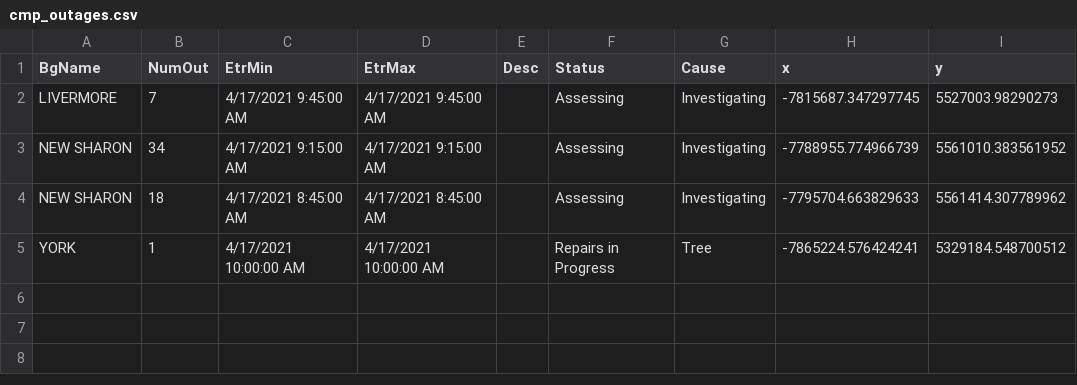
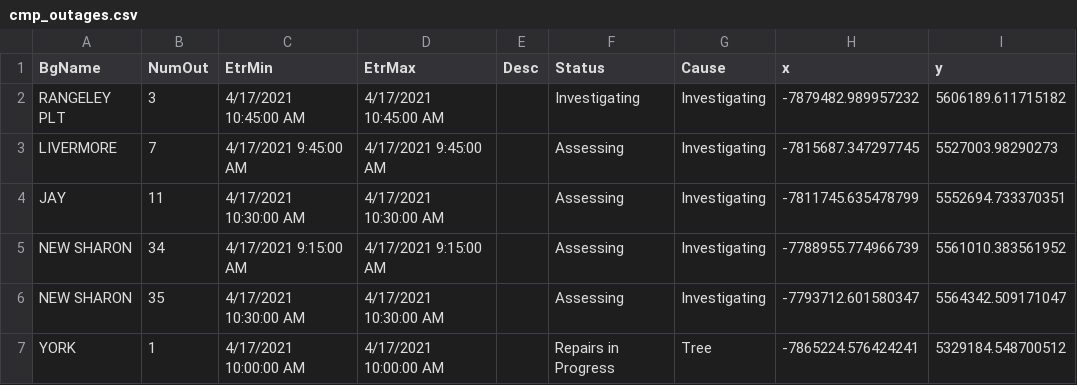
Before and after one commit to abkfenris/cmp-outages, a CSV file: cmp_outages.csv, drawn as a sheet; removed rows and columns are numbered as before the commit, all else as after; the diff names each change by its address in the sheet, - before the commit and + after, or states it on an @@ line.

```diff
--- a/cmp_outages.csv
+++ b/cmp_outages.csv
+row 2: RANGELEY PLT | 3 | 4/17/2021 10:45:00 AM | 4/17/2021 10:45:00 AM |  | Investigating | Investigating | -7879482.989957232 | 5606189.611715182
+row 4: JAY | 11 | 4/17/2021 10:30:00 AM | 4/17/2021 10:30:00 AM |  | Assessing | Investigating | -7811745.635478799 | 5552694.733370351
-row 4: NEW SHARON | 18 | 4/17/2021 8:45:00 AM | 4/17/2021 8:45:00 AM |  | Assessing | Investigating | -7795704.663829633 | 5561414.307789962
+row 6: NEW SHARON | 35 | 4/17/2021 10:30:00 AM | 4/17/2021 10:30:00 AM |  | Assessing | Investigating | -7793712.601580347 | 5564342.509171047
```
